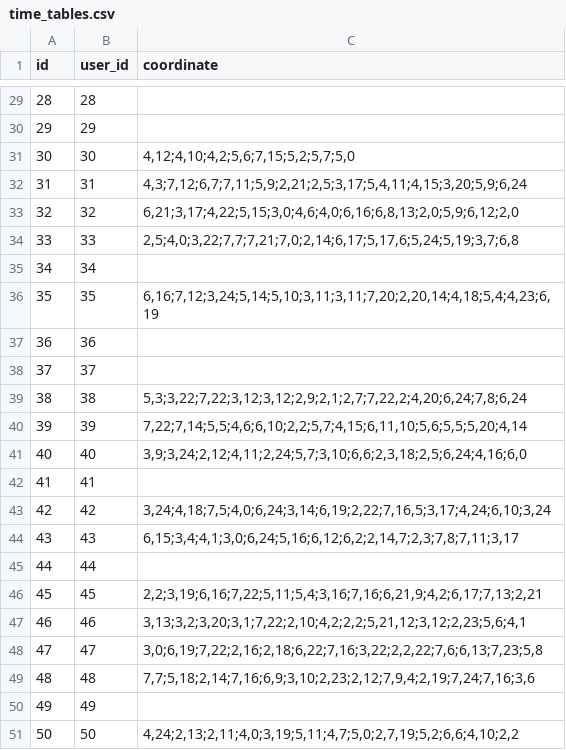
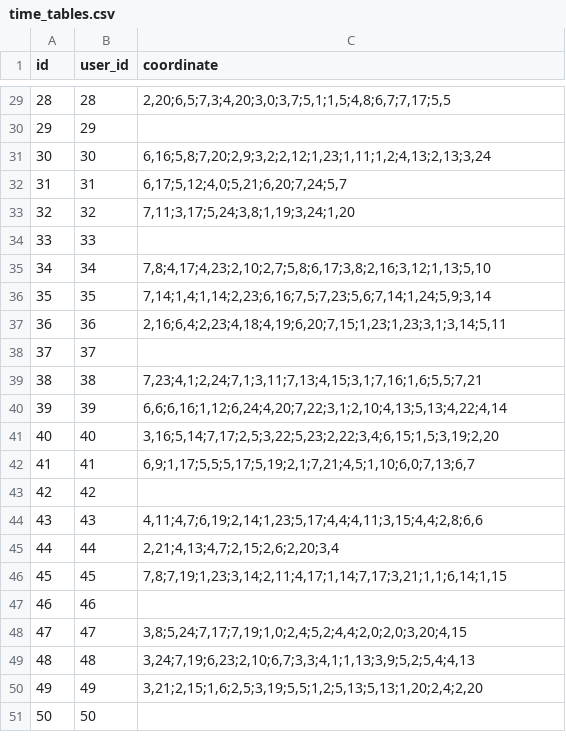
Before and after one commit to bao8816/job-recommendation-backend, a CSV file: database/seeding_data/time_tables.csv, drawn as a sheet; only a part is shown, gaps mark what is left out; the diff covers the shown part only.

```diff
--- a/database/seeding_data/time_tables.csv
+++ b/database/seeding_data/time_tables.csv
@@ -29 +29 @@
-28,28,,,
+28,28,"2,20;6,5;7,3;4,20;3,0;3,7;5,1;1,5;4,8;6,7;7,17;5,5"
@@ -31,7 +31,7 @@
-30,30,"4,12;4,10;4,2;5,6;7,15;5,2;5,7;5,0",,
-31,31,"4,3;7,12;6,7;7,11;5,9;2,21;2,5;3,17;5,4,11;4,15;3,20;5,9;6,24",,
-32,32,"6,21;3,17;4,22;5,15;3,0;4,6;4,0;6,16;6,8,13;2,0;5,9;6,12;2,0",,
-33,33,"2,5;4,0;3,22;7,7;7,21;7,0;2,14;6,17;5,17,6;5,24;5,19;3,7;6,8",,
-34,34,,,
-35,35,"6,16;7,12;3,24;5,14;5,10;3,11;3,11;7,20;2,20,14;4,18;5,4;4,23;6,19",,
-36,36,,,
+30,30,"6,16;5,8;7,20;2,9;3,2;2,12;1,23;1,11;1,2;4,13;2,13;3,24"
+31,31,"6,17;5,12;4,0;5,21;6,20;7,24;5,7"
+32,32,"7,11;3,17;5,24;3,8;1,19;3,24;1,20"
+33,33,
+34,34,"7,8;4,17;4,23;2,10;2,7;5,8;6,17;3,8;2,16;3,12;1,13;5,10"
+35,35,"7,14;1,4;1,14;2,23;6,16;7,5;7,23;5,6;7,14;1,24;5,9;3,14"
+36,36,"2,16;6,4;2,23;4,18;4,19;6,20;7,15;1,23;1,23;3,1;3,14;5,11"
@@ -39,13 +39,13 @@
-38,38,"5,3;3,22;7,22;3,12;3,12;2,9;2,1;2,7;7,22,2;4,20;6,24;7,8;6,24",,
-39,39,"7,22;7,14;5,5;4,6;6,10;2,2;5,7;4,15;6,11,10;5,6;5,5;5,20;4,14",,
-40,40,"3,9;3,24;2,12;4,11;2,24;5,7;3,10;6,6;2,3,18;2,5;6,24;4,16;6,0",,
-41,41,,,
-42,42,"3,24;4,18;7,5;4,0;6,24;3,14;6,19;2,22;7,16,5;3,17;4,24;6,10;3,24",,
-43,43,"6,15;3,4;4,1;3,0;6,24;5,16;6,12;6,2;2,14,7;2,3;7,8;7,11;3,17",,
-44,44,,,
-45,45,"2,2;3,19;6,16;7,22;5,11;5,4;3,16;7,16;6,21,9;4,2;6,17;7,13;2,21",,
-46,46,"3,13;3,2;3,20;3,1;7,22;2,10;4,2;2,2;5,21,12;3,12;2,23;5,6;4,1",,
-47,47,"3,0;6,19;7,22;2,16;2,18;6,22;7,16;3,22;2,2,22;7,6;6,13;7,23;5,8",,
-48,48,"7,7;5,18;2,14;7,16;6,9;3,10;2,23;2,12;7,9,4;2,19;7,24;7,16;3,6",,
-49,49,,,
-50,50,"4,24;2,13;2,11;4,0;3,19;5,11;4,7;5,0;2,7,19;5,2;6,6;4,10;2,2",,
+38,38,"7,23;4,1;2,24;7,1;3,11;7,13;4,15;3,1;7,16;1,6;5,5;7,21"
+39,39,"6,6;6,16;1,12;6,24;4,20;7,22;3,1;2,10;4,13;5,13;4,22;4,14"
+40,40,"3,16;5,14;7,17;2,5;3,22;5,23;2,22;3,4;6,15;1,5;3,19;2,20"
+41,41,"6,9;1,17;5,5;5,17;5,19;2,1;7,21;4,5;1,10;6,0;7,13;6,7"
+42,42,
+43,43,"4,11;4,7;6,19;2,14;1,23;5,17;4,4;4,11;3,15;4,4;2,8;6,6"
+44,44,"2,21;4,13;4,7;2,15;2,6;2,20;3,4"
+45,45,"7,8;7,19;1,23;3,14;2,11;4,17;1,14;7,17;3,21;1,1;6,14;1,15"
+46,46,
+47,47,"3,8;5,24;7,17;7,19;1,0;2,4;5,2;4,4;2,0;2,0;3,20;4,15"
+48,48,"3,24;7,19;6,23;2,10;6,7;3,3;4,1;1,13;3,9;5,2;5,4;4,13"
+49,49,"3,21;2,15;1,6;2,5;3,19;5,5;1,2;5,13;5,13;1,20;2,4;2,20"
+50,50,
```
Also changed, not shown: 27 edited cells elsewhere in this file.
